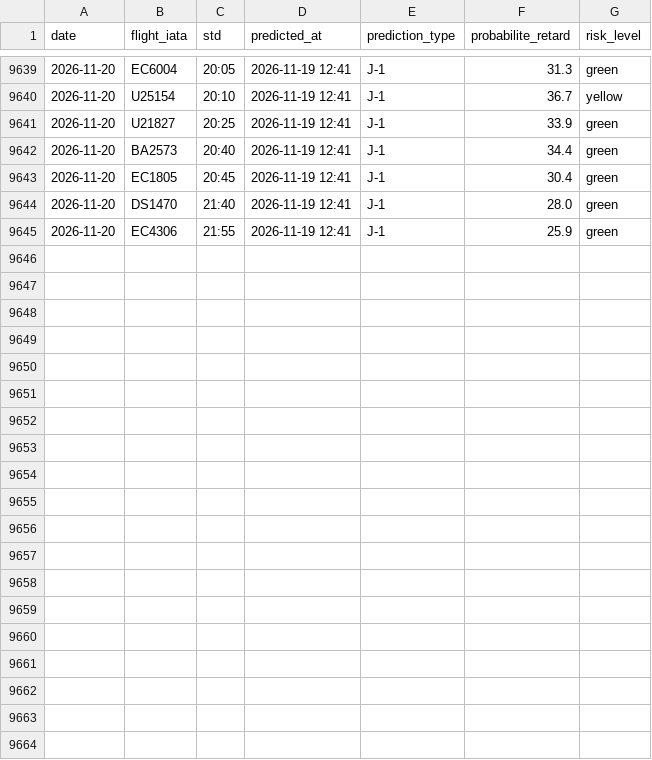
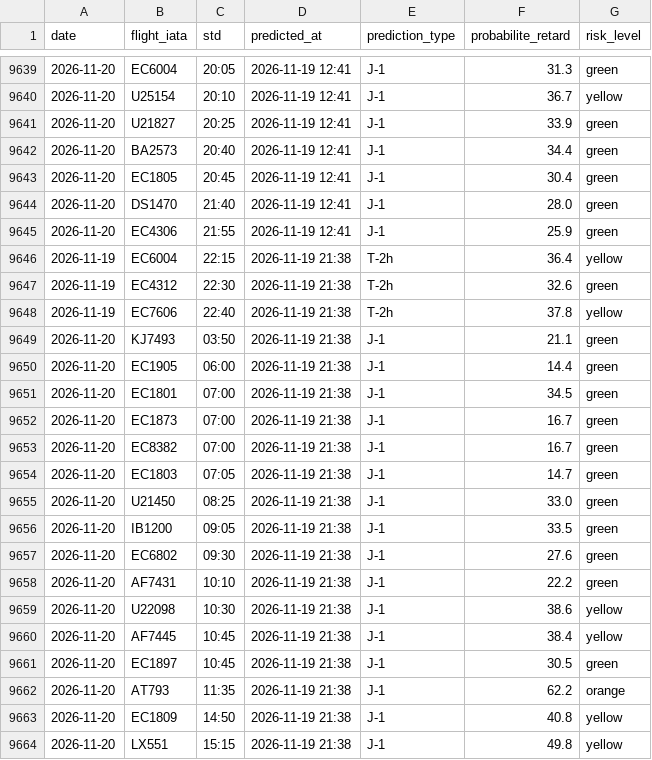
Before and after one commit to gauthierpotiron-pixel/bordeaux-flights, a CSV file: data/predictions_log.csv, drawn as a sheet; only a part is shown, gaps mark what is left out; the diff covers the shown part only.

```diff
--- a/data/predictions_log.csv
+++ b/data/predictions_log.csv
@@ -9645 +9645,20 @@ date,flight_iata,std,predicted_at,prediction_type,probabilite_retard,risk_level
 2026-11-20,EC4306,21:55,2026-11-19 12:41,J-1,25.9,green
+2026-11-19,EC6004,22:15,2026-11-19 21:38,T-2h,36.4,yellow
+2026-11-19,EC4312,22:30,2026-11-19 21:38,T-2h,32.6,green
+2026-11-19,EC7606,22:40,2026-11-19 21:38,T-2h,37.8,yellow
+2026-11-20,KJ7493,03:50,2026-11-19 21:38,J-1,21.1,green
+2026-11-20,EC1905,06:00,2026-11-19 21:38,J-1,14.4,green
+2026-11-20,EC1801,07:00,2026-11-19 21:38,J-1,34.5,green
+2026-11-20,EC1873,07:00,2026-11-19 21:38,J-1,16.7,green
+2026-11-20,EC8382,07:00,2026-11-19 21:38,J-1,16.7,green
+2026-11-20,EC1803,07:05,2026-11-19 21:38,J-1,14.7,green
+2026-11-20,U21450,08:25,2026-11-19 21:38,J-1,33.0,green
+2026-11-20,IB1200,09:05,2026-11-19 21:38,J-1,33.5,green
+2026-11-20,EC6802,09:30,2026-11-19 21:38,J-1,27.6,green
+2026-11-20,AF7431,10:10,2026-11-19 21:38,J-1,22.2,green
+2026-11-20,U22098,10:30,2026-11-19 21:38,J-1,38.6,yellow
+2026-11-20,AF7445,10:45,2026-11-19 21:38,J-1,38.4,yellow
+2026-11-20,EC1897,10:45,2026-11-19 21:38,J-1,30.5,green
+2026-11-20,AT793,11:35,2026-11-19 21:38,J-1,62.2,orange
+2026-11-20,EC1809,14:50,2026-11-19 21:38,J-1,40.8,yellow
+2026-11-20,LX551,15:15,2026-11-19 21:38,J-1,49.8,yellow
```
Also changed, not shown: 9 added rows elsewhere in this file, 2 other files.
